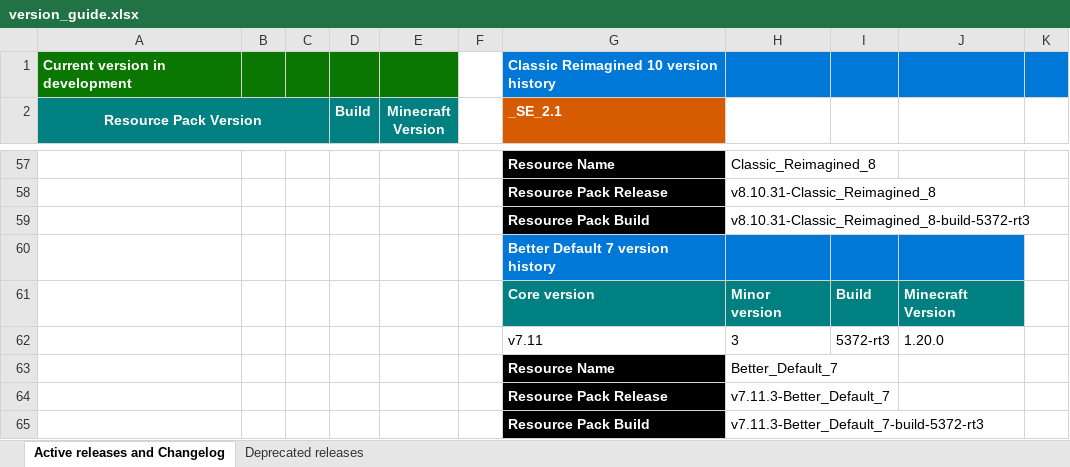
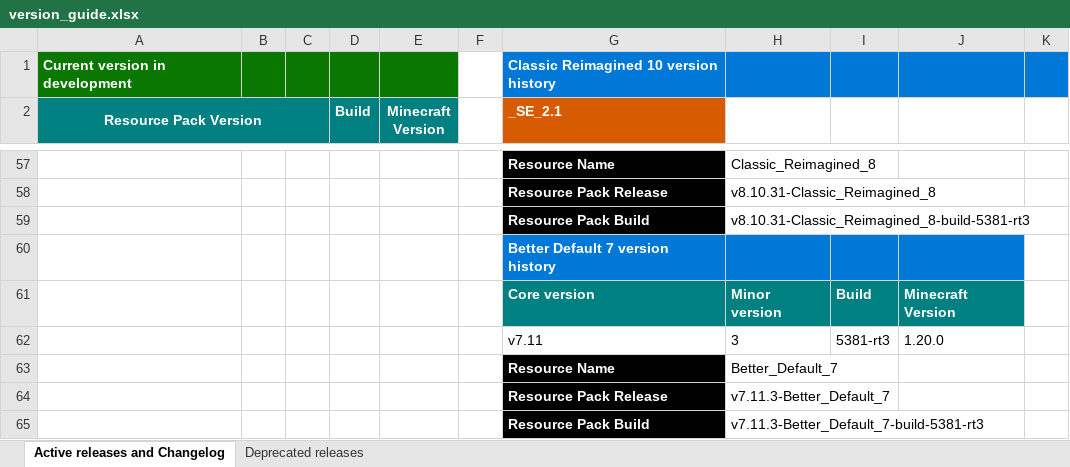
Before and after one commit to DogeStudiosSoftware/Classic-Reimagined, an Excel workbook: version_guide.xlsx, sheet Active releases and Changelog, drawn as a sheet; only a part is shown, gaps mark what is left out; values as stored, in another font and other column widths than the file's, no borders; the diff covers the shown part only; the diff names each change by its address in the sheet, - before the commit and + after, or states it on an @@ line.

```diff
--- a/version_guide.xlsx (sheet Active releases and Changelog)
+++ b/version_guide.xlsx (sheet Active releases and Changelog)
-H59: v8.10.31-Classic_Reimagined_8-build-5372-rt3
+H59: v8.10.31-Classic_Reimagined_8-build-5381-rt3
-I62: 5372-rt3
+I62: 5381-rt3
-H65: v7.11.3-Better_Default_7-build-5372-rt3
+H65: v7.11.3-Better_Default_7-build-5381-rt3
```
Also changed, not shown: 22 edited cells elsewhere in this sheet, 1 other file.
